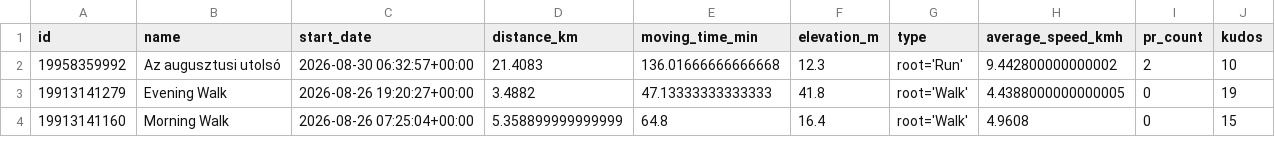
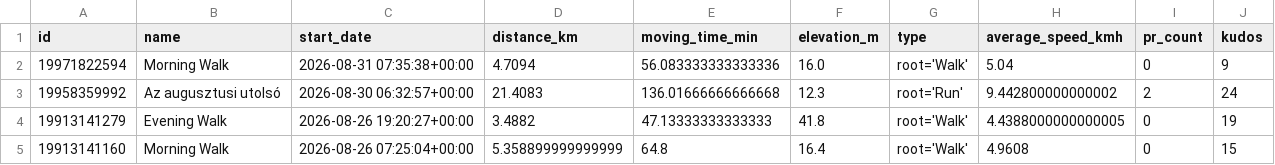
Before and after one commit to ak91hu/HumbleBragDashboard, a CSV file: data/activities.csv, drawn as a sheet; only a part is shown.

Commit message:
Auto-update Strava data

```diff
--- a/data/activities.csv
+++ b/data/activities.csv
@@ -1,3 +1,4 @@
 id,name,start_date,distance_km,moving_time_min,elevation_m,type,average_speed_kmh,pr_count,kudos
-19958359992,Az augusztusi utolsó,2026-08-30 06:32:57+00:00,21.4083,136.01666666666668,12.3,root='Run',9.442800000000002,2,10
+19971822594,Morning Walk,2026-08-31 07:35:38+00:00,4.7094,56.083333333333336,16.0,root='Walk',5.04,0,9
+19958359992,Az augusztusi utolsó,2026-08-30 06:32:57+00:00,21.4083,136.01666666666668,12.3,root='Run',9.442800000000002,2,24
 19913141279,Evening Walk,2026-08-26 19:20:27+00:00,3.4882,47.13333333333333,41.8,root='Walk',4.4388000000000005,0,19
```
